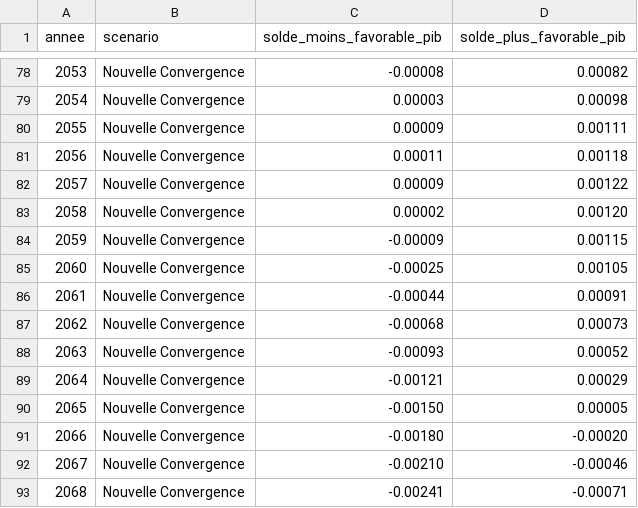
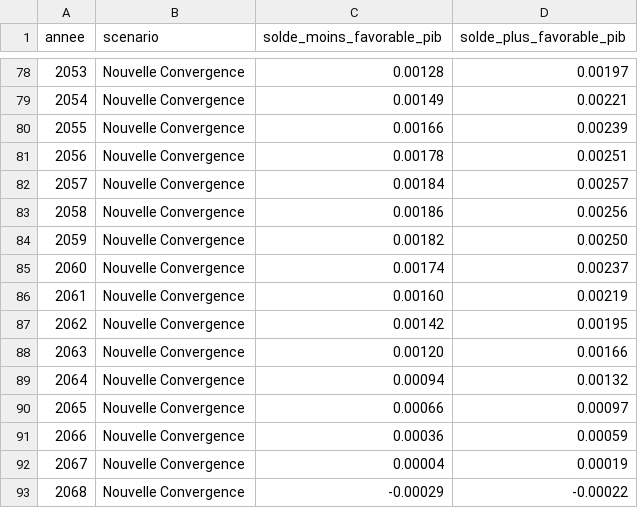
Before and after one commit to nouvelle-convergence/programme, a CSV file: projections/projection-retraites-partis.csv, drawn as a sheet; only a part is shown, gaps mark what is left out; the diff covers the shown part only.

```diff
--- a/projections/projection-retraites-partis.csv
+++ b/projections/projection-retraites-partis.csv
@@ -78,16 +78,16 @@ annee;scenario;solde_moins_favorable_pib;solde_plus_favorable_pib
-2053;Nouvelle Convergence;-0.00008;0.00082
-2054;Nouvelle Convergence;0.00003;0.00098
-2055;Nouvelle Convergence;0.00009;0.00111
-2056;Nouvelle Convergence;0.00011;0.00118
-2057;Nouvelle Convergence;0.00009;0.00122
-2058;Nouvelle Convergence;0.00002;0.00120
-2059;Nouvelle Convergence;-0.00009;0.00115
-2060;Nouvelle Convergence;-0.00025;0.00105
-2061;Nouvelle Convergence;-0.00044;0.00091
-2062;Nouvelle Convergence;-0.00068;0.00073
-2063;Nouvelle Convergence;-0.00093;0.00052
-2064;Nouvelle Convergence;-0.00121;0.00029
-2065;Nouvelle Convergence;-0.00150;0.00005
-2066;Nouvelle Convergence;-0.00180;-0.00020
-2067;Nouvelle Convergence;-0.00210;-0.00046
-2068;Nouvelle Convergence;-0.00241;-0.00071
+2053;Nouvelle Convergence;0.00128;0.00197
+2054;Nouvelle Convergence;0.00149;0.00221
+2055;Nouvelle Convergence;0.00166;0.00239
+2056;Nouvelle Convergence;0.00178;0.00251
+2057;Nouvelle Convergence;0.00184;0.00257
+2058;Nouvelle Convergence;0.00186;0.00256
+2059;Nouvelle Convergence;0.00182;0.00250
+2060;Nouvelle Convergence;0.00174;0.00237
+2061;Nouvelle Convergence;0.00160;0.00219
+2062;Nouvelle Convergence;0.00142;0.00195
+2063;Nouvelle Convergence;0.00120;0.00166
+2064;Nouvelle Convergence;0.00094;0.00132
+2065;Nouvelle Convergence;0.00066;0.00097
+2066;Nouvelle Convergence;0.00036;0.00059
+2067;Nouvelle Convergence;0.00004;0.00019
+2068;Nouvelle Convergence;-0.00029;-0.00022
```
Also changed, not shown: 35 edited cells elsewhere in this file, projections/projection-retraites-depart.csv, projections/projection-retraites-modeles.csv, 16 other files.
